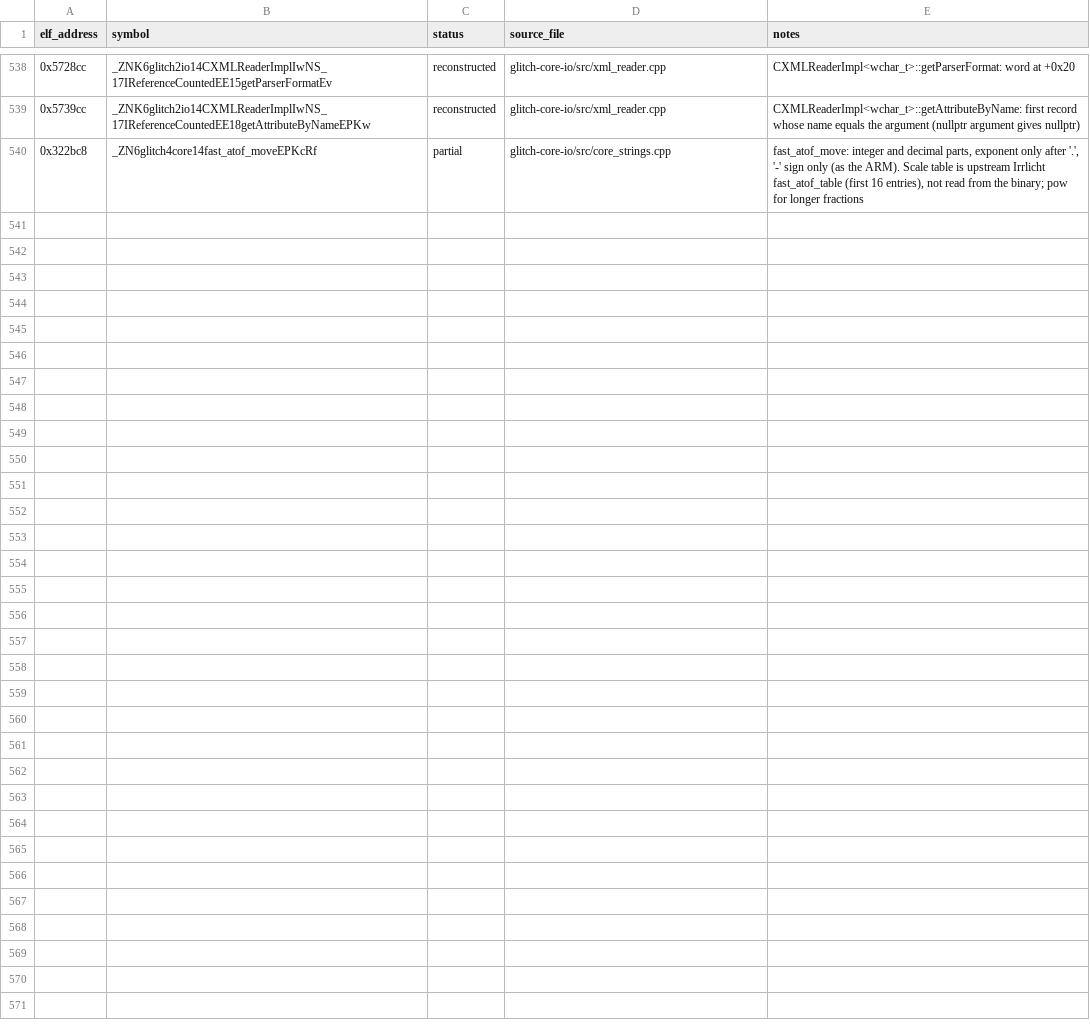
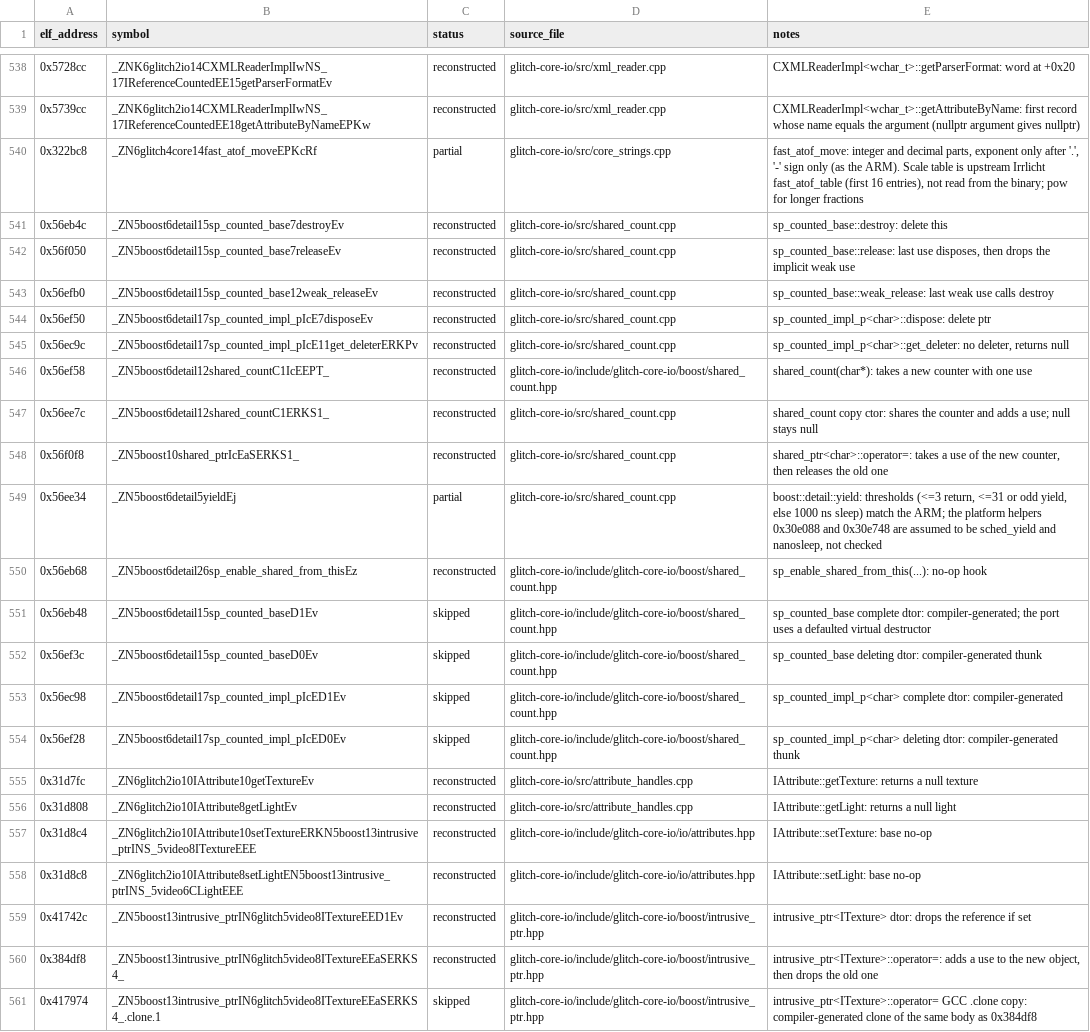
Before and after one commit to Noamcelermajer/DH_sc, a CSV file: port/decomp-reconstruction/glitch-core-io/ledger.csv, drawn as a sheet; only a part is shown, gaps mark what is left out; the diff names each change by its address in the sheet, - before the commit and + after, or states it on an @@ line.

```diff
--- a/port/decomp-reconstruction/glitch-core-io/ledger.csv
+++ b/port/decomp-reconstruction/glitch-core-io/ledger.csv
+row 541: 0x56eb4c | _ZN5boost6detail15sp_counted_base7destroyEv | reconstructed | glitch-core-io/src/shared_count.cpp | sp_counted_base::destroy: delete this
+row 542: 0x56f050 | _ZN5boost6detail15sp_counted_base7releaseEv | reconstructed | glitch-core-io/src/shared_count.cpp | sp_counted_base::release: last use disposes, then drops the implicit weak use
+row 543: 0x56efb0 | _ZN5boost6detail15sp_counted_base12weak_releaseEv | reconstructed | glitch-core-io/src/shared_count.cpp | sp_counted_base::weak_release: last weak use calls destroy
+row 544: 0x56ef50 | _ZN5boost6detail17sp_counted_impl_pIcE7disposeEv | reconstructed | glitch-core-io/src/shared_count.cpp | sp_counted_impl_p<char>::dispose: delete ptr
+row 545: 0x56ec9c | _ZN5boost6detail17sp_counted_impl_pIcE11get_deleterERKPv | reconstructed | glitch-core-io/src/shared_count.cpp | sp_counted_impl_p<char>::get_deleter: no deleter, returns null
+row 546: 0x56ef58 | _ZN5boost6detail12shared_countC1IcEEPT_ | reconstructed | glitch-core-io/include/glitch-core-io/boost/shared_count.hpp | shared_count(char*): takes a new counter with one use
+row 547: 0x56ee7c | _ZN5boost6detail12shared_countC1ERKS1_ | reconstructed | glitch-core-io/src/shared_count.cpp | shared_count copy ctor: shares the counter and adds a use; null stays null
+row 548: 0x56f0f8 | _ZN5boost10shared_ptrIcEaSERKS1_ | reconstructed | glitch-core-io/src/shared_count.cpp | shared_ptr<char>::operator=: takes a use of the new counter, then releases the old one
+row 549: 0x56ee34 | _ZN5boost6detail5yieldEj | partial | glitch-core-io/src/shared_count.cpp | boost::detail::yield: thresholds (<=3 return, <=31 or odd yield, else 1000 ns sleep) match the ARM; the platform helpers 0x30e088 and 0x30e748 are assumed to be sched_yield and nanosleep, not checked
+row 550: 0x56eb68 | _ZN5boost6detail26sp_enable_shared_from_thisEz | reconstructed | glitch-core-io/include/glitch-core-io/boost/shared_count.hpp | sp_enable_shared_from_this(...): no-op hook
+row 551: 0x56eb48 | _ZN5boost6detail15sp_counted_baseD1Ev | skipped | glitch-core-io/include/glitch-core-io/boost/shared_count.hpp | sp_counted_base complete dtor: compiler-generated; the port uses a defaulted virtual destructor
+row 552: 0x56ef3c | _ZN5boost6detail15sp_counted_baseD0Ev | skipped | glitch-core-io/include/glitch-core-io/boost/shared_count.hpp | sp_counted_base deleting dtor: compiler-generated thunk
+row 553: 0x56ec98 | _ZN5boost6detail17sp_counted_impl_pIcED1Ev | skipped | glitch-core-io/include/glitch-core-io/boost/shared_count.hpp | sp_counted_impl_p<char> complete dtor: compiler-generated
+row 554: 0x56ef28 | _ZN5boost6detail17sp_counted_impl_pIcED0Ev | skipped | glitch-core-io/include/glitch-core-io/boost/shared_count.hpp | sp_counted_impl_p<char> deleting dtor: compiler-generated thunk
+row 555: 0x31d7fc | _ZN6glitch2io10IAttribute10getTextureEv | reconstructed | glitch-core-io/src/attribute_handles.cpp | IAttribute::getTexture: returns a null texture
+row 556: 0x31d808 | _ZN6glitch2io10IAttribute8getLightEv | reconstructed | glitch-core-io/src/attribute_handles.cpp | IAttribute::getLight: returns a null light
+row 557: 0x31d8c4 | _ZN6glitch2io10IAttribute10setTextureERKN5boost13intrusive_ptrINS_5video8ITextureEEE | reconstructed | glitch-core-io/include/glitch-core-io/io/attributes.hpp | IAttribute::setTexture: base no-op
+row 558: 0x31d8c8 | _ZN6glitch2io10IAttribute8setLightEN5boost13intrusive_ptrINS_5video6CLightEEE | reconstructed | glitch-core-io/include/glitch-core-io/io/attributes.hpp | IAttribute::setLight: base no-op
+row 559: 0x41742c | _ZN5boost13intrusive_ptrIN6glitch5video8ITextureEED1Ev | reconstructed | glitch-core-io/include/glitch-core-io/boost/intrusive_ptr.hpp | intrusive_ptr<ITexture> dtor: drops the reference if set
+row 560: 0x384df8 | _ZN5boost13intrusive_ptrIN6glitch5video8ITextureEEaSERKS4_ | reconstructed | glitch-core-io/include/glitch-core-io/boost/intrusive_ptr.hpp | intrusive_ptr<ITexture>::operator=: adds a use to the new object, then drops the old one
+row 561: 0x417974 | _ZN5boost13intrusive_ptrIN6glitch5video8ITextureEEaSERKS4_.clone.1 | skipped | glitch-core-io/include/glitch-core-io/boost/intrusive_ptr.hpp | intrusive_ptr<ITexture>::operator= GCC .clone copy: compiler-generated clone of the same body as 0x384df8
```
Also changed, not shown: 10 other files.
